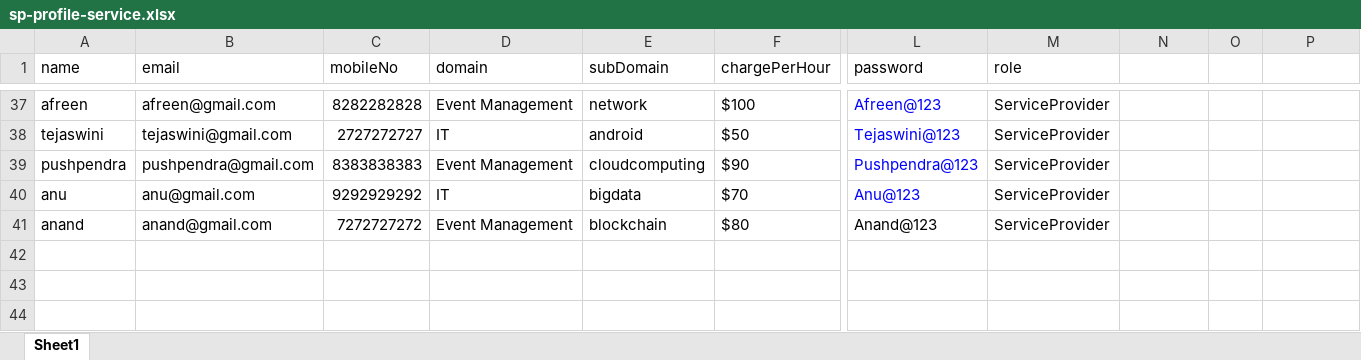
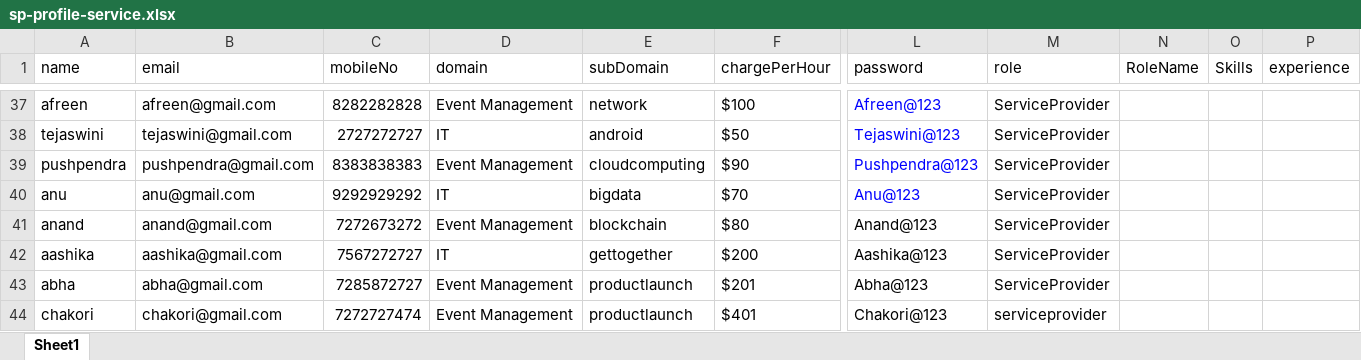
Before and after one commit to aniket350/Project---SquadNinja, an Excel workbook: service-provider-profile-service/src/main/resources/sp-profile-service.xlsx, sheet Sheet1, drawn as a sheet; only a part is shown, gaps mark what is left out; values as stored, in another font and other column widths than the file's, no borders; rows hold the shown columns only; the diff names each change by its address in the sheet, - before the commit and + after, or states it on an @@ line.

Commit message:
add seedData to services

```diff
--- a/service-provider-profile-service/src/main/resources/sp-profile-service.xlsx (sheet Sheet1)
+++ b/service-provider-profile-service/src/main/resources/sp-profile-service.xlsx (sheet Sheet1)
-N1: (empty)
+N1: RoleName
-O1: (empty)
+O1: Skills
-P1: (empty)
+P1: experience
-C41 (mobileNo): 7272727272
+C41 (mobileNo): 7272673272
+row 42: aashika | aashika@gmail.com | 7567272727 | IT | gettogether | $200 | Aashika@123 | ServiceProvider
+row 43: abha | abha@gmail.com | 7285872727 | Event Management | productlaunch | $201 | Abha@123 | ServiceProvider
+row 44: chakori | chakori@gmail.com | 7272727474 | Event Management | productlaunch | $401 | Chakori@123 | serviceprovider
```
Also changed, not shown: idea-hamster-profile-service/src/main/resources/ih-profile-service.xlsx, idea-service/src/main/resources/idea-service.xlsx, 3 other files.
